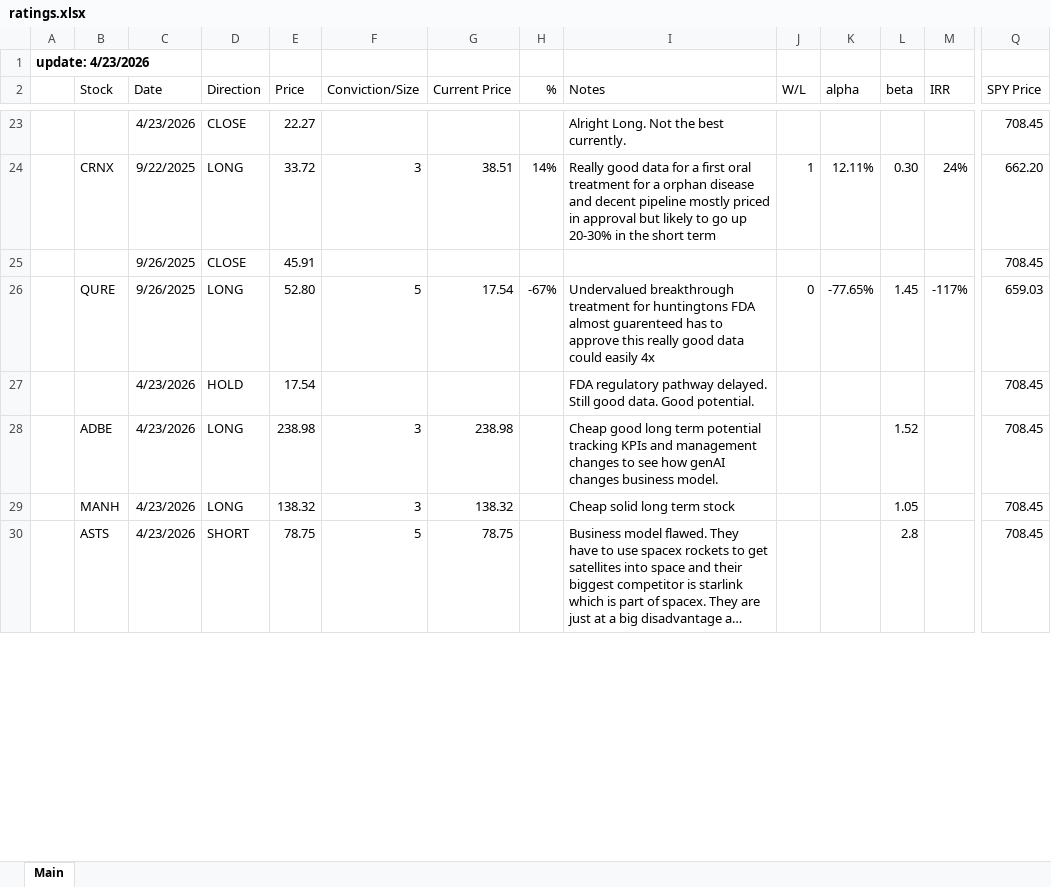
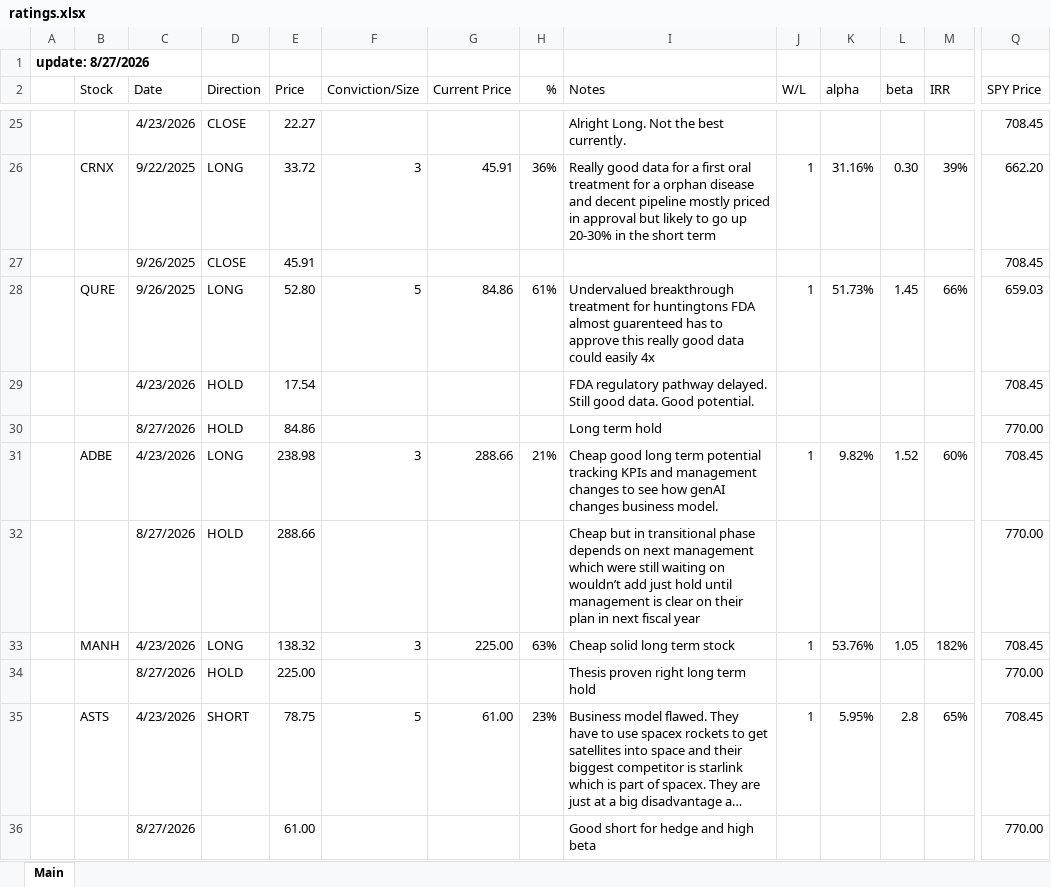
Before and after one commit to LiamRender/Portfolio-FinishedModels, an Excel workbook: ratings.xlsx, sheet Main, drawn as a sheet; only a part is shown, gaps mark what is left out; long unchanged cells end in …; values as stored, in another font and other column widths than the file's, no borders; addresses are those after the commit; rows hold the shown columns only; the diff covers the shown part only; the diff names each change by its address in the sheet, - before the commit and + after, or states it on an @@ line.

```diff
--- a/ratings.xlsx (sheet Main)
+++ b/ratings.xlsx (sheet Main)
-A1: update: 4/23/2026
+A1: update: 8/27/2026
-G26 (Current Price): 38.51
+G26 (Current Price): 45.91
-H26 (%): 14%
+H26 (%): 36%
-K26 (alpha): 12.11%
+K26 (alpha): 31.16%
-M26 (IRR): 24%
+M26 (IRR): 39%
-G28 (Current Price): 17.54
+G28 (Current Price): 84.86
-H28 (%): -67%
+H28 (%): 61%
-J28 (W/L): 0
+J28 (W/L): 1
-K28 (alpha): -77.65%
+K28 (alpha): 51.73%
-M28 (IRR): -117%
+M28 (IRR): 66%
+row 30:  |  | 8/27/2026 | HOLD | 84.86 |  |  |  | Long term hold |  |  |  |  | 770.00
-G31 (Current Price): 238.98
+G31 (Current Price): 288.66
-H31 (%): (empty)
+H31 (%): 21%
-J31 (W/L): (empty)
+J31 (W/L): 1
-K31 (alpha): (empty)
+K31 (alpha): 9.82%
-M31 (IRR): (empty)
+M31 (IRR): 60%
+row 32:  |  | 8/27/2026 | HOLD | 288.66 |  |  |  | Cheap but in transitional phase depends on next management which were still waiting on wouldn’t add just hold until management is clear on their plan in next fiscal year |  |  |  |  | 770.00
-G33 (Current Price): 138.32
+G33 (Current Price): 225.00
-H33 (%): (empty)
+H33 (%): 63%
-J33 (W/L): (empty)
+J33 (W/L): 1
-K33 (alpha): (empty)
+K33 (alpha): 53.76%
-M33 (IRR): (empty)
+M33 (IRR): 182%
+row 34:  |  | 8/27/2026 | HOLD | 225.00 |  |  |  | Thesis proven right long term hold |  |  |  |  | 770.00
-G35 (Current Price): 78.75
+G35 (Current Price): 61.00
-H35 (%): (empty)
+H35 (%): 23%
-J35 (W/L): (empty)
+J35 (W/L): 1
-K35 (alpha): (empty)
+K35 (alpha): 5.95%
-M35 (IRR): (empty)
+M35 (IRR): 65%
+row 36:  |  | 8/27/2026 |  | 61.00 |  |  |  | Good short for hedge and high beta |  |  |  |  | 770.00
```
Also changed, not shown: 11 added rows, 9 removed rows and 49 edited cells elsewhere in this sheet, formulas that keep their value.
